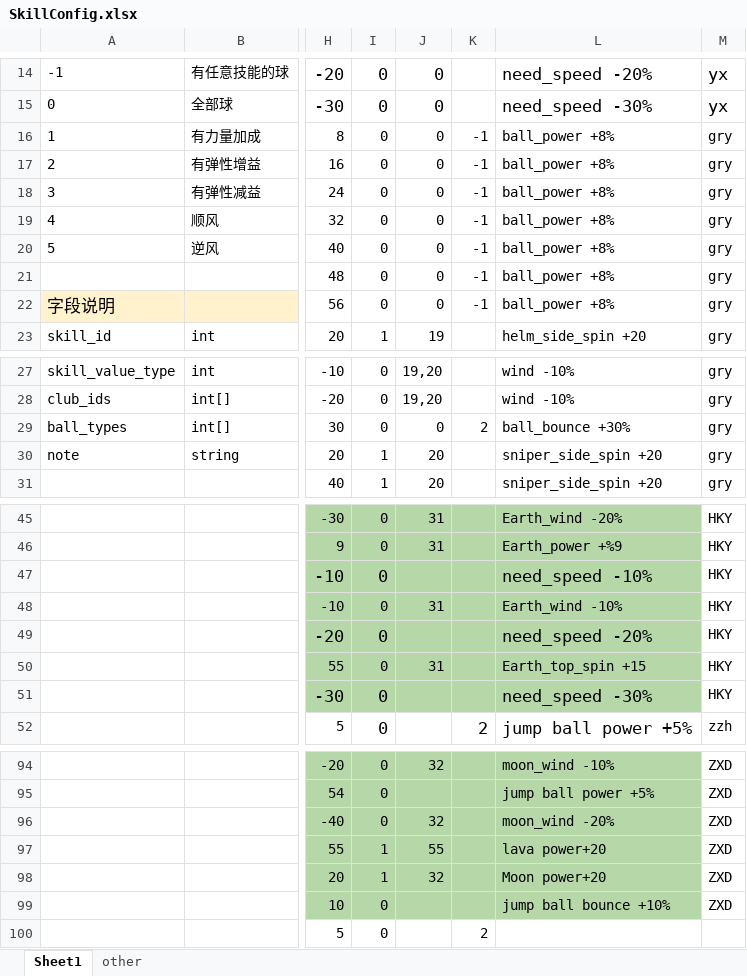
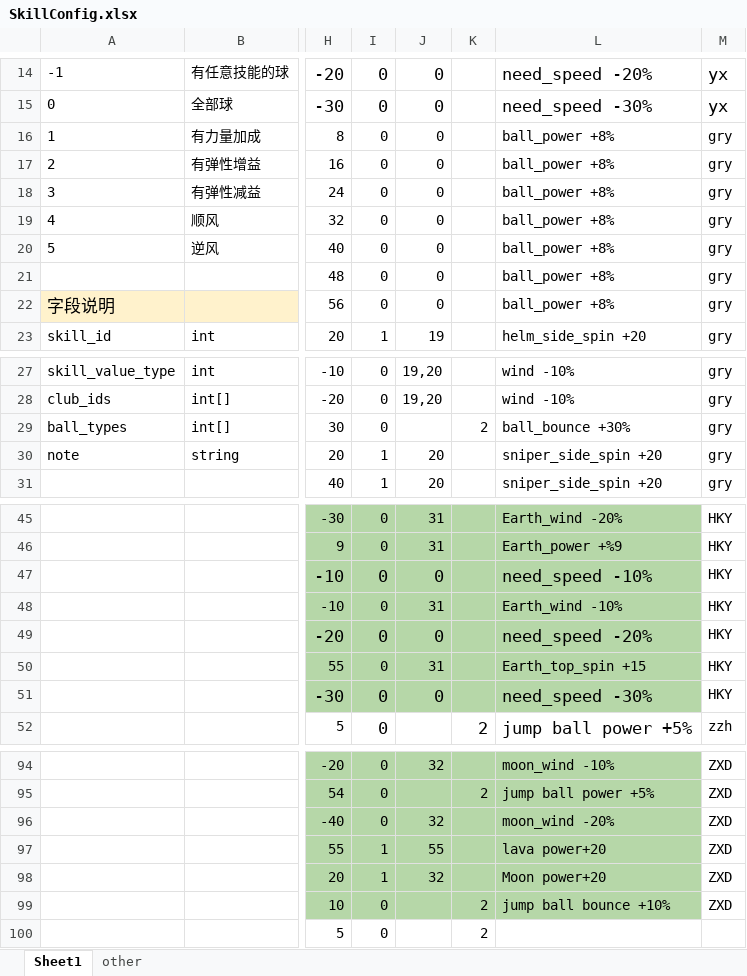
Before and after one commit to IntelHeartPrime/Gamedev_Tools, an Excel workbook: CourseCardSystem/SkillConfig.xlsx, sheet Sheet1, drawn as a sheet; only a part is shown, gaps mark what is left out; values as stored, in another font and other column widths than the file's, no borders; charts and pictures not drawn; the diff covers the shown part only; the diff names each change by its address in the sheet, - before the commit and + after, or states it on an @@ line.

```diff
--- a/CourseCardSystem/SkillConfig.xlsx (sheet Sheet1)
+++ b/CourseCardSystem/SkillConfig.xlsx (sheet Sheet1)
-K16:K22: -1
+K16:K22: (empty)
-J29: 0
+J29: (empty)
-J47: (empty)
+J47: 0
-J49: (empty)
+J49: 0
-J51: (empty)
+J51: 0
-K95: (empty)
+K95: 2
-K99: (empty)
+K99: 2
```
Also changed, not shown: 18 edited cells elsewhere in this sheet, 2 other files.
